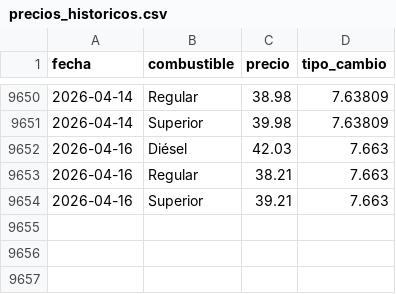
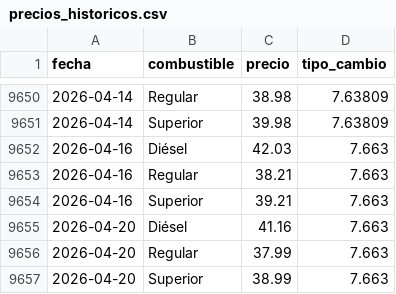
Before and after one commit to PeterArgueta/Precios_combustibles_GT, a CSV file: precios_historicos.csv, drawn as a sheet; only a part is shown, gaps mark what is left out; the diff names each change by its address in the sheet, - before the commit and + after, or states it on an @@ line.

```diff
--- a/precios_historicos.csv
+++ b/precios_historicos.csv
+row 9655: 2026-04-20 | Diésel | 41.16 | 7.663
+row 9656: 2026-04-20 | Regular | 37.99 | 7.663
+row 9657: 2026-04-20 | Superior | 38.99 | 7.663
```
Also changed, not shown: 2 other files.
